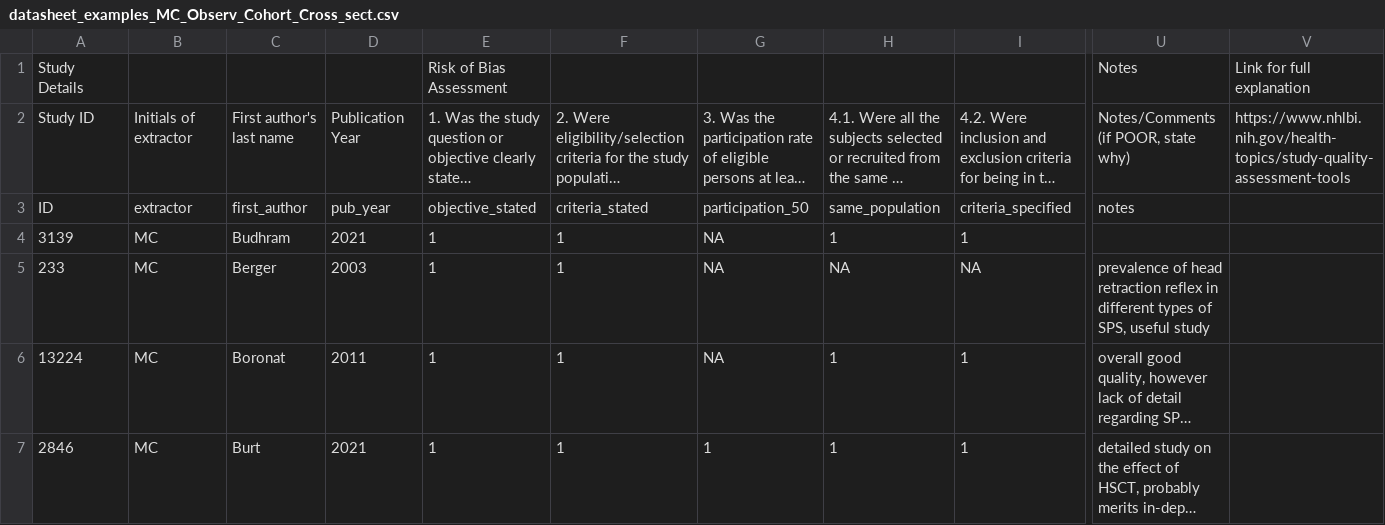
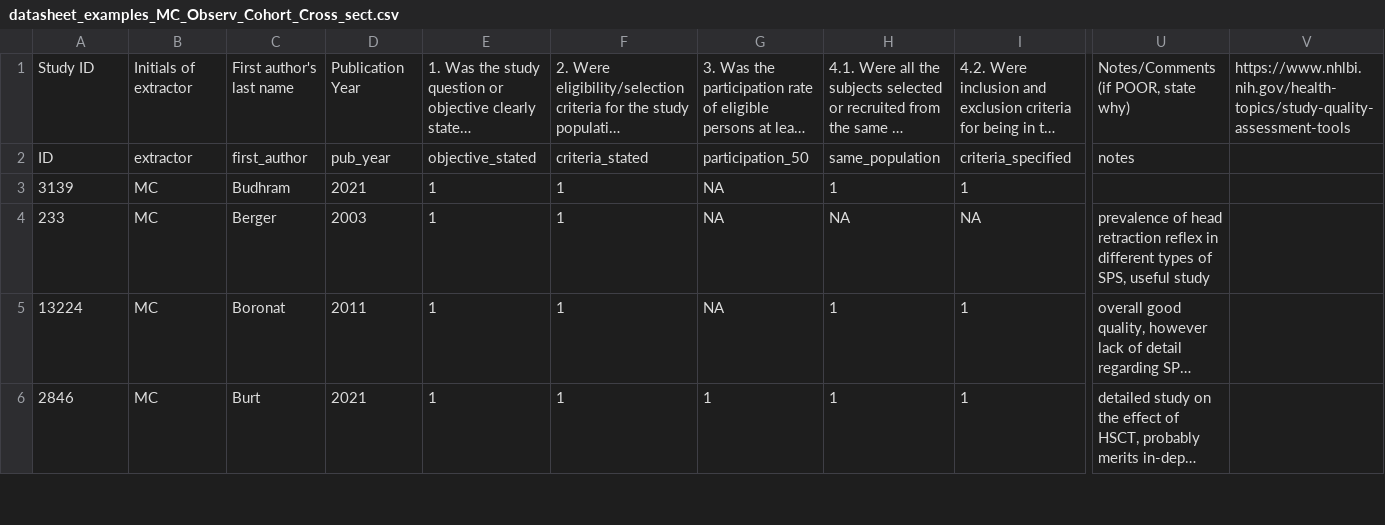
Before and after one commit to ManfrediC/sps-review, a CSV file: examples/datasheet_examples_MC_Observ_Cohort_Cross_sect.csv, drawn as a sheet; only a part is shown, gaps mark what is left out; long unchanged cells end in …; rows hold the shown columns only; the diff names each change by its address in the sheet, - before the commit and + after, or states it on an @@ line.

Commit message:
Fix CSV header

```diff
--- a/examples/datasheet_examples_MC_Observ_Cohort_Cross_sect.csv
+++ b/examples/datasheet_examples_MC_Observ_Cohort_Cross_sect.csv
-row 1: Study Details |  |  |  | Risk of Bias Assessment |  |  |  |  | Notes | Link for full explanation
```
